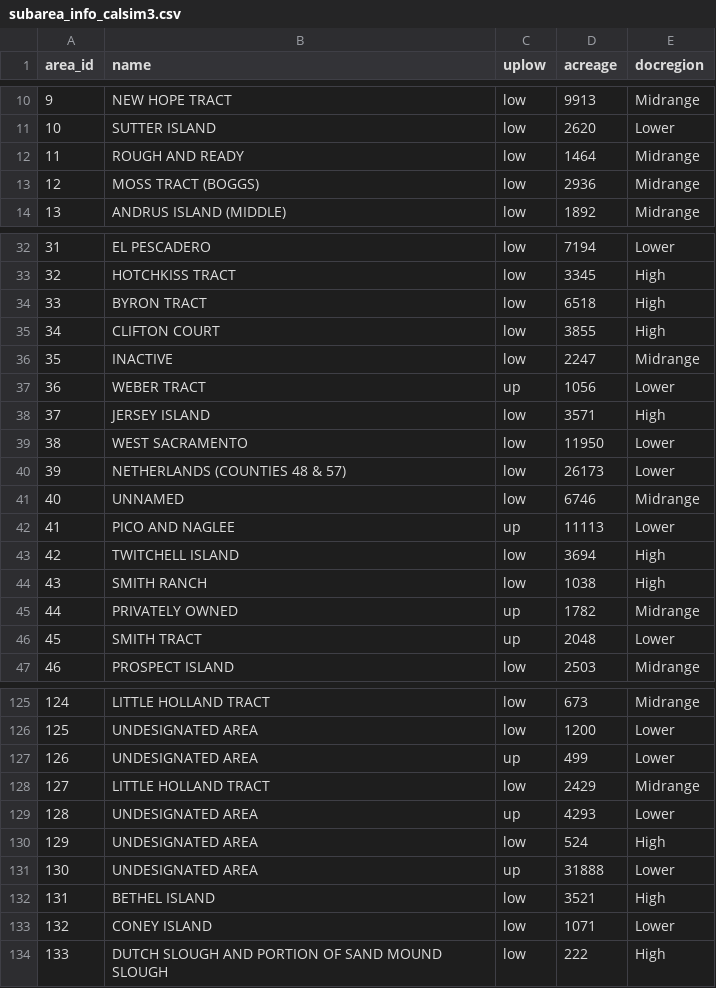
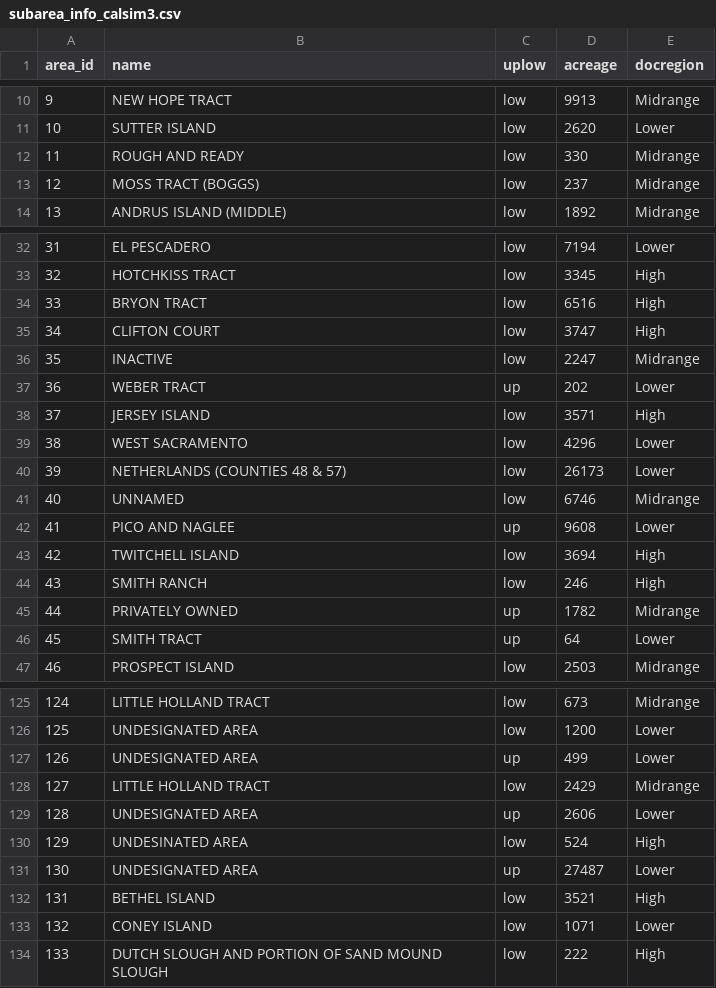
Before and after one commit to CADWRDeltaModeling/deltacd_inputs, a CSV file: planning/inputs/subarea_info_calsim3.csv, drawn as a sheet; only a part is shown, gaps mark what is left out; the diff covers the shown part only.

```diff
--- a/planning/inputs/subarea_info_calsim3.csv
+++ b/planning/inputs/subarea_info_calsim3.csv
@@ -11,4 +11,4 @@ area_id,name,uplow,acreage,docregion
 10,SUTTER ISLAND,low,2620,Lower
-11,ROUGH AND READY,low,1464,Midrange
-12,MOSS TRACT  (BOGGS),low,2936,Midrange
+11,ROUGH AND READY,low,330,Midrange
+12,MOSS TRACT  (BOGGS),low,237,Midrange
 13,ANDRUS ISLAND (MIDDLE),low,1892,Midrange
@@ -33,15 +33,15 @@ area_id,name,uplow,acreage,docregion
 32,HOTCHKISS TRACT,low,3345,High
-33,BYRON TRACT,low,6518,High
-34,CLIFTON COURT,low,3855,High
+33,BRYON TRACT,low,6516,High
+34,CLIFTON COURT,low,3747,High
 35,INACTIVE,low,2247,Midrange
-36,WEBER TRACT,up,1056,Lower
+36,WEBER TRACT,up,202,Lower
 37,JERSEY ISLAND,low,3571,High
-38,WEST SACRAMENTO,low,11950,Lower
+38,WEST SACRAMENTO,low,4296,Lower
 39,NETHERLANDS (COUNTIES 48 & 57),low,26173,Lower
 40,UNNAMED,low,6746,Midrange
-41,PICO AND NAGLEE,up,11113,Lower
+41,PICO AND NAGLEE,up,9608,Lower
 42,TWITCHELL ISLAND,low,3694,High
-43,SMITH RANCH,low,1038,High
+43,SMITH RANCH,low,246,High
 44,PRIVATELY OWNED,up,1782,Midrange
-45,SMITH TRACT,up,2048,Lower
+45,SMITH TRACT,up,64,Lower
 46,PROSPECT ISLAND,low,2503,Midrange
@@ -128,5 +128,5 @@ area_id,name,uplow,acreage,docregion
 127,LITTLE HOLLAND TRACT,low,2429,Midrange
-128,UNDESIGNATED AREA,up,4293,Lower
-129,UNDESIGNATED AREA,low,524,High
-130,UNDESIGNATED AREA,up,31888,Lower
+128,UNDESIGNATED AREA,up,2606,Lower
+129,UNDESINATED AREA,low,524,High
+130,UNDESIGNATED AREA,up,27487,Lower
 131,BETHEL ISLAND,low,3521,High
```
Also changed, not shown: 19 edited cells elsewhere in this file, 4 other files.
